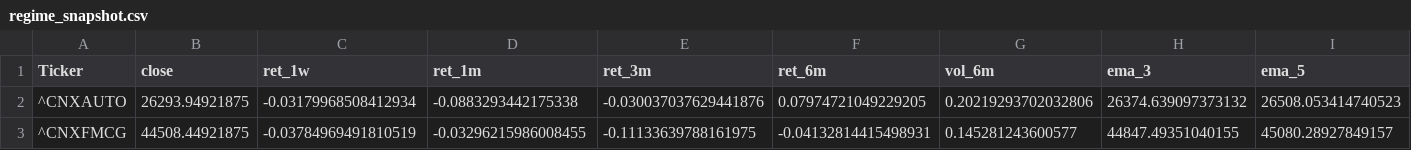
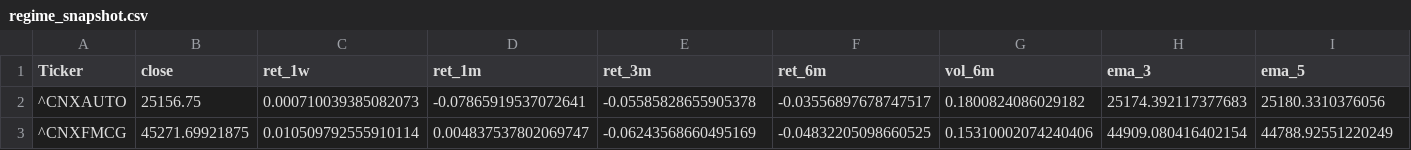
Before and after one commit to lightninbulls-stack/hanush-app, a CSV file: backend/data/regime_snapshot.csv, drawn as a sheet; only a part is shown; the diff covers the shown part only; the diff names each change by its address in the sheet, - before the commit and + after, or states it on an @@ line.

```diff
--- a/backend/data/regime_snapshot.csv
+++ b/backend/data/regime_snapshot.csv
-B2 (close): 26293.94921875
+B2 (close): 25156.75
-C2 (ret_1w): -0.03179968508412934
+C2 (ret_1w): 0.000710039385082073
-D2 (ret_1m): -0.0883293442175338
+D2 (ret_1m): -0.07865919537072641
-E2 (ret_3m): -0.030037037629441876
+E2 (ret_3m): -0.05585828655905378
-F2 (ret_6m): 0.07974721049229205
+F2 (ret_6m): -0.03556897678747517
-G2 (vol_6m): 0.20219293702032806
+G2 (vol_6m): 0.1800824086029182
-H2 (ema_3): 26374.639097373132
+H2 (ema_3): 25174.392117377683
-I2 (ema_5): 26508.053414740523
+I2 (ema_5): 25180.3310376056
-B3 (close): 44508.44921875
+B3 (close): 45271.69921875
-C3 (ret_1w): -0.03784969491810519
+C3 (ret_1w): 0.010509792555910114
-D3 (ret_1m): -0.03296215986008455
+D3 (ret_1m): 0.004837537802069747
-E3 (ret_3m): -0.11133639788161975
+E3 (ret_3m): -0.06243568660495169
-F3 (ret_6m): -0.04132814415498931
+F3 (ret_6m): -0.04832205098660525
-G3 (vol_6m): 0.145281243600577
+G3 (vol_6m): 0.15310002074240406
-H3 (ema_3): 44847.49351040155
+H3 (ema_3): 44909.080416402154
-I3 (ema_5): 45080.28927849157
+I3 (ema_5): 44788.92551220249
```
Also changed, not shown: 106 edited cells elsewhere in this file, backend/data/regime_downside_latest.csv, backend/data/regime_upside_latest.csv.
